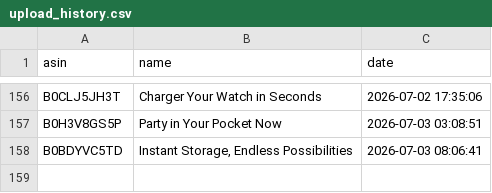
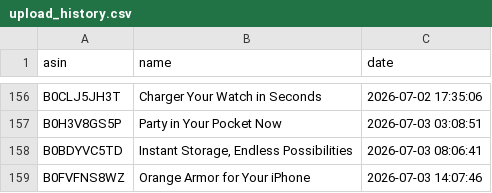
Before and after one commit to smartcartindiaofficial-coder/SmartCart-India, a CSV file: upload_history.csv, drawn as a sheet; only a part is shown, gaps mark what is left out.

```diff
--- a/upload_history.csv
+++ b/upload_history.csv
@@ -158 +158,2 @@ B0H3V8GS5P,Party in Your Pocket Now,2026-07-03 03:08:51
 B0BDYVC5TD,"Instant Storage, Endless Possibilities",2026-07-03 08:06:41
+B0FVFNS8WZ,Orange Armor for Your iPhone,2026-07-03 14:07:46
```
Also changed, not shown: 14 other files.
